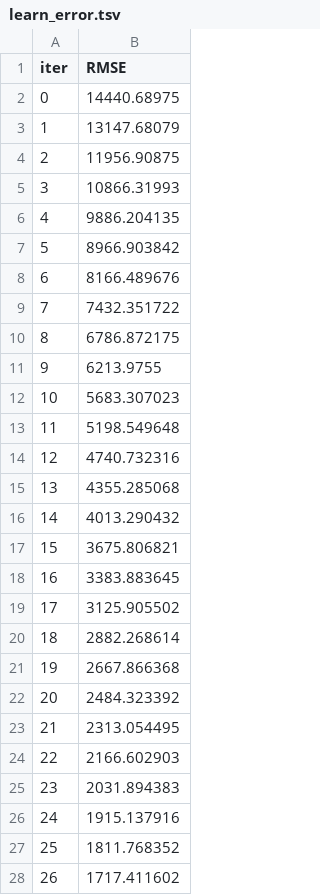
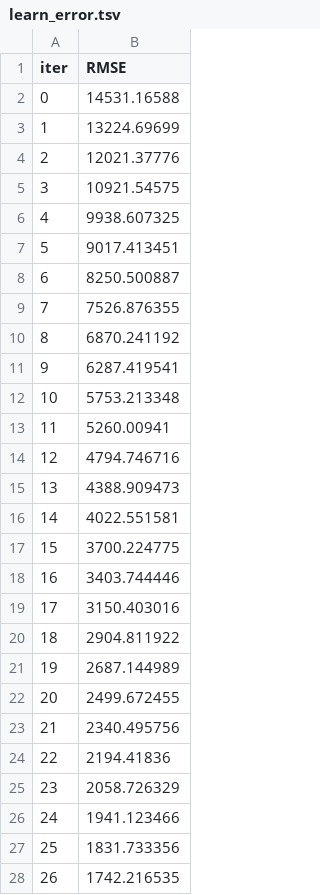
Before and after one commit to dagbolade/Crypt_pred-main, a TSV file: catboost_info/learn_error.tsv, drawn as a sheet; only a part is shown; the diff covers the shown part only.

```diff
--- a/catboost_info/learn_error.tsv
+++ b/catboost_info/learn_error.tsv
@@ -1,28 +1,28 @@
 iter	RMSE
-0	14440.68975
-1	13147.68079
-2	11956.90875
-3	10866.31993
-4	9886.204135
-5	8966.903842
-6	8166.489676
-7	7432.351722
-8	6786.872175
-9	6213.9755
-10	5683.307023
-11	5198.549648
-12	4740.732316
-13	4355.285068
-14	4013.290432
-15	3675.806821
-16	3383.883645
-17	3125.905502
-18	2882.268614
-19	2667.866368
-20	2484.323392
-21	2313.054495
-22	2166.602903
-23	2031.894383
-24	1915.137916
-25	1811.768352
-26	1717.411602
+0	14531.16588
+1	13224.69699
+2	12021.37776
+3	10921.54575
+4	9938.607325
+5	9017.413451
+6	8250.500887
+7	7526.876355
+8	6870.241192
+9	6287.419541
+10	5753.213348
+11	5260.00941
+12	4794.746716
+13	4388.909473
+14	4022.551581
+15	3700.224775
+16	3403.744446
+17	3150.403016
+18	2904.811922
+19	2687.144989
+20	2499.672455
+21	2340.495756
+22	2194.41836
+23	2058.726329
+24	1941.123466
+25	1831.733356
+26	1742.216535
```
Also changed, not shown: 73 edited cells elsewhere in this file, catboost_info/time_left.tsv, 7 other files.
